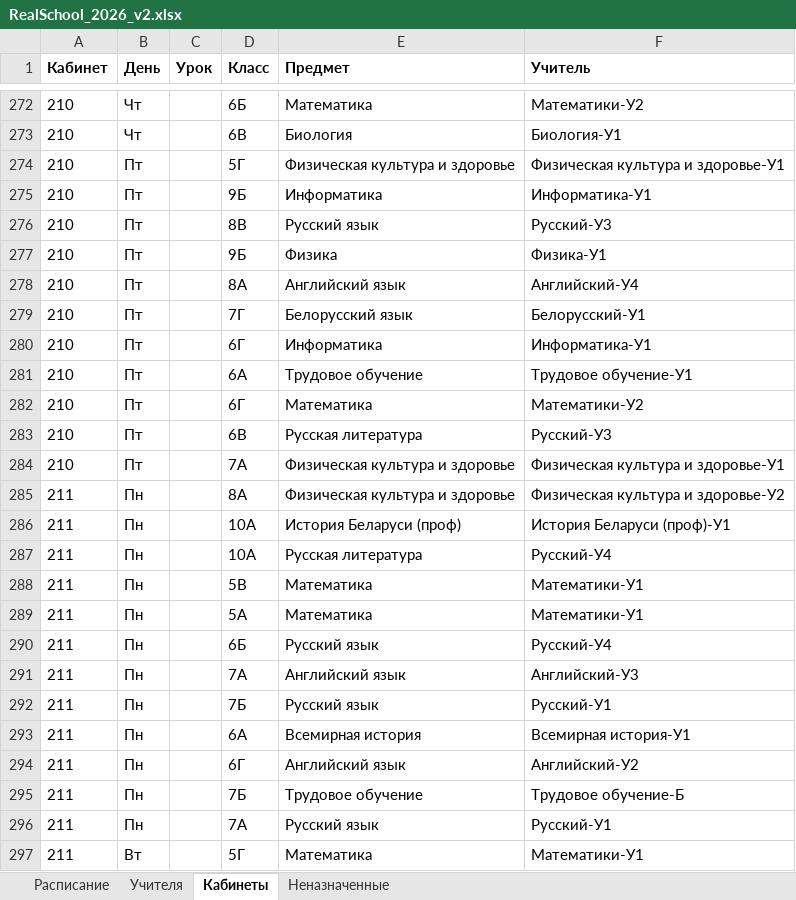
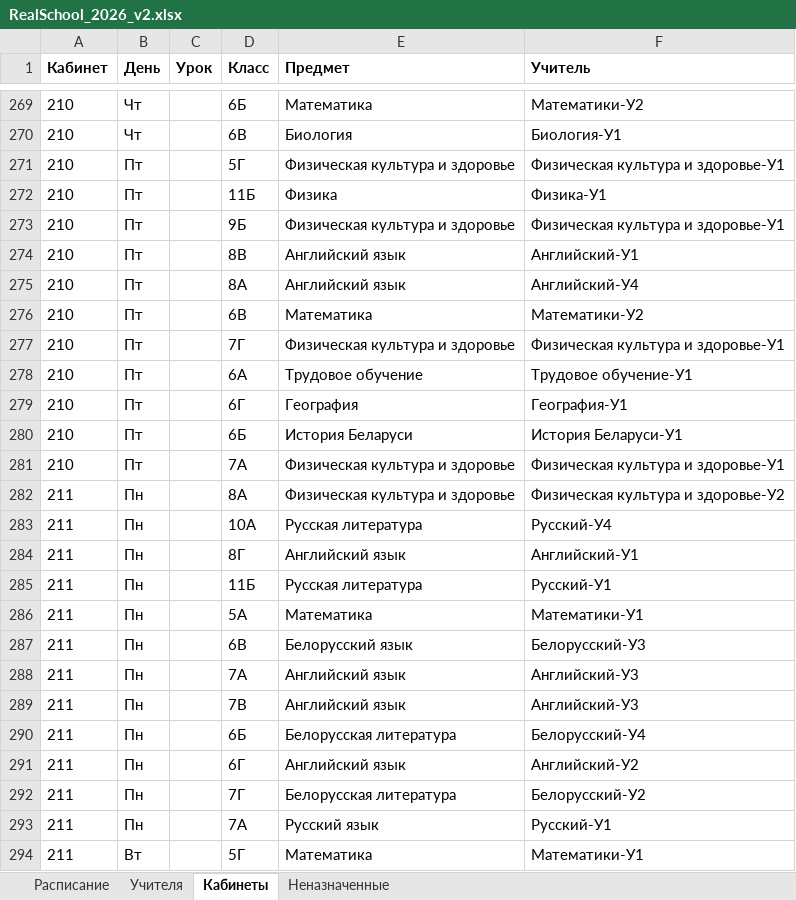
Before and after one commit to LuMon1xxx/AMSUR, an Excel workbook: Samples_Export/RealSchool_2026_v2.xlsx, sheet Кабинеты, drawn as a sheet; only a part is shown, gaps mark what is left out; values as stored, in another font and other column widths than the file's, no borders; removed rows and columns are numbered as before the commit, all else as after; the diff covers the shown part only; the diff names each change by its address in the sheet, - before the commit and + after, or states it on an @@ line.

```diff
--- a/Samples_Export/RealSchool_2026_v2.xlsx (sheet Кабинеты)
+++ b/Samples_Export/RealSchool_2026_v2.xlsx (sheet Кабинеты)
+row 272: 210 | Пт |  | 11Б | Физика | Физика-У1
-E273 (Предмет): Информатика
+E273 (Предмет): Физическая культура и здоровье
-F273 (Учитель): Информатика-У1
+F273 (Учитель): Физическая культура и здоровье-У1
-E274 (Предмет): Русский язык
+E274 (Предмет): Английский язык
-F274 (Учитель): Русский-У3
+F274 (Учитель): Английский-У1
-row 277: 210 | Пт |  | 9Б | Физика | Физика-У1
+row 276: 210 | Пт |  | 6В | Математика | Математики-У2
-E277 (Предмет): Белорусский язык
+E277 (Предмет): Физическая культура и здоровье
-F277 (Учитель): Белорусский-У1
+F277 (Учитель): Физическая культура и здоровье-У1
-row 280: 210 | Пт |  | 6Г | Информатика | Информатика-У1
-E279 (Предмет): Математика
+E279 (Предмет): География
-F279 (Учитель): Математики-У2
+F279 (Учитель): География-У1
-D280 (Класс): 6В
+D280 (Класс): 6Б
-E280 (Предмет): Русская литература
+E280 (Предмет): История Беларуси
-F280 (Учитель): Русский-У3
+F280 (Учитель): История Беларуси-У1
-row 286: 211 | Пн |  | 10А | История Беларуси (проф) | История Беларуси (проф)-У1
+row 284: 211 | Пн |  | 8Г | Английский язык | Английский-У1
-D285 (Класс): 5В
+D285 (Класс): 11Б
-E285 (Предмет): Математика
+E285 (Предмет): Русская литература
-F285 (Учитель): Математики-У1
+F285 (Учитель): Русский-У1
-D287 (Класс): 6Б
+D287 (Класс): 6В
-E287 (Предмет): Русский язык
+E287 (Предмет): Белорусский язык
-F287 (Учитель): Русский-У4
+F287 (Учитель): Белорусский-У3
-D289 (Класс): 7Б
+D289 (Класс): 7В
-E289 (Предмет): Русский язык
+E289 (Предмет): Английский язык
-F289 (Учитель): Русский-У1
+F289 (Учитель): Английский-У3
-D290 (Класс): 6А
+D290 (Класс): 6Б
-E290 (Предмет): Всемирная история
+E290 (Предмет): Белорусская литература
-F290 (Учитель): Всемирная история-У1
+F290 (Учитель): Белорусский-У4
-D292 (Класс): 7Б
+D292 (Класс): 7Г
-E292 (Предмет): Трудовое обучение
+E292 (Предмет): Белорусская литература
-F292 (Учитель): Трудовое обучение-Б
+F292 (Учитель): Белорусский-У2
```
Also changed, not shown: 78 added rows, 78 removed rows, 2 moved rows and 669 edited cells elsewhere in this sheet, sheet Учителя, sheet Расписание, Samples_Export/OurIdeal_5-11.xlsx, Samples_Export/RealSchool_2026_v1.xlsx, 6 other files.
